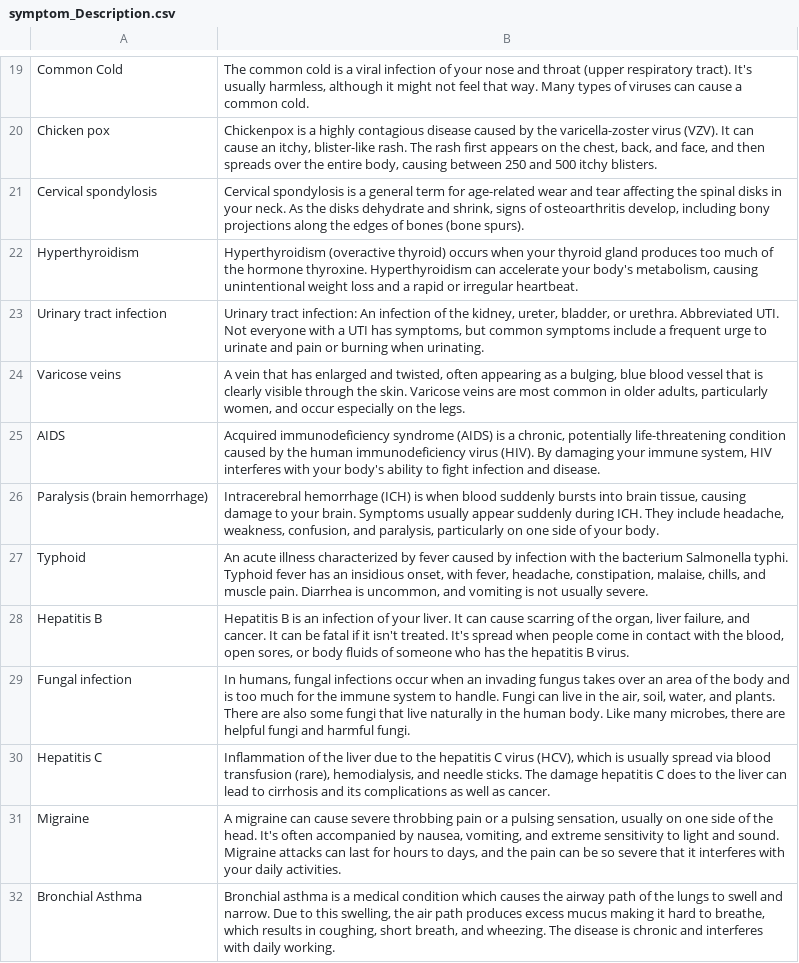
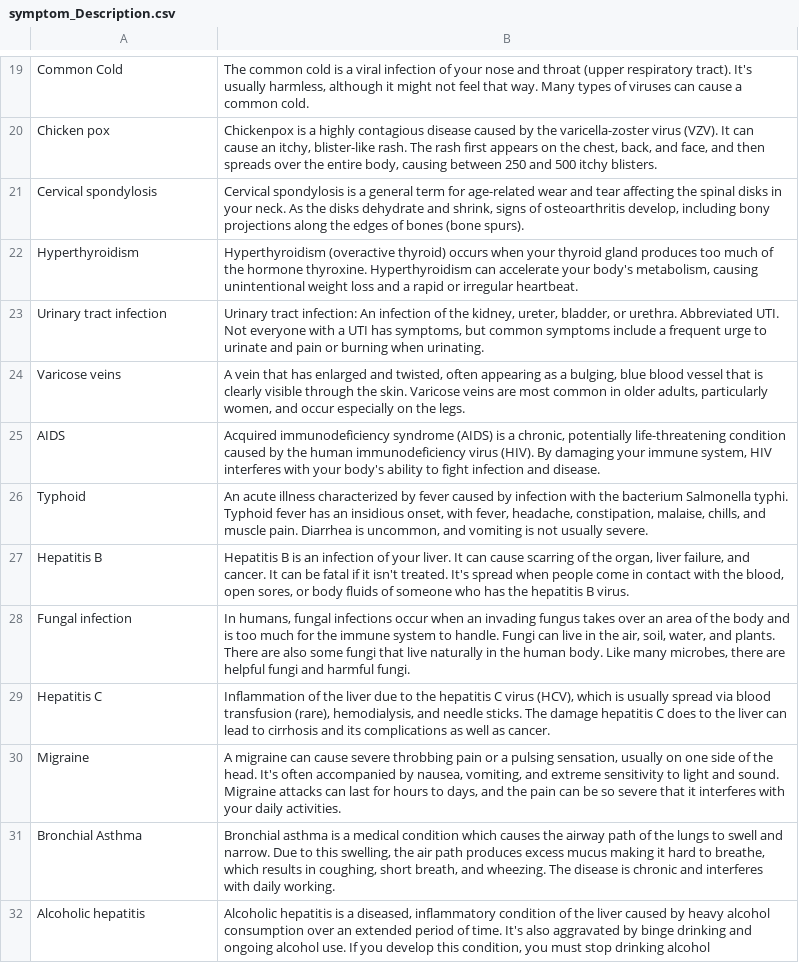
Before and after one commit to Bonforte/Medline, a CSV file: kaggle_dataset/symptom_Description.csv, drawn as a sheet; only a part is shown, gaps mark what is left out; the shorter side is filled out with more unchanged rows; the diff names each change by its address in the sheet, - before the commit and + after, or states it on an @@ line.

```diff
--- a/kaggle_dataset/symptom_Description.csv
+++ b/kaggle_dataset/symptom_Description.csv
-row 26: Paralysis (brain hemorrhage) | Intracerebral hemorrhage (ICH) is when blood suddenly bursts into brain tissue, causing damage to your brain. Symptoms usually appear suddenly during ICH. They include headache, weakness, confusion, and paralysis, particularly on one side of your body.
```
Also changed, not shown: kaggle_dataset/symptom_precaution.csv, 10 other files.
